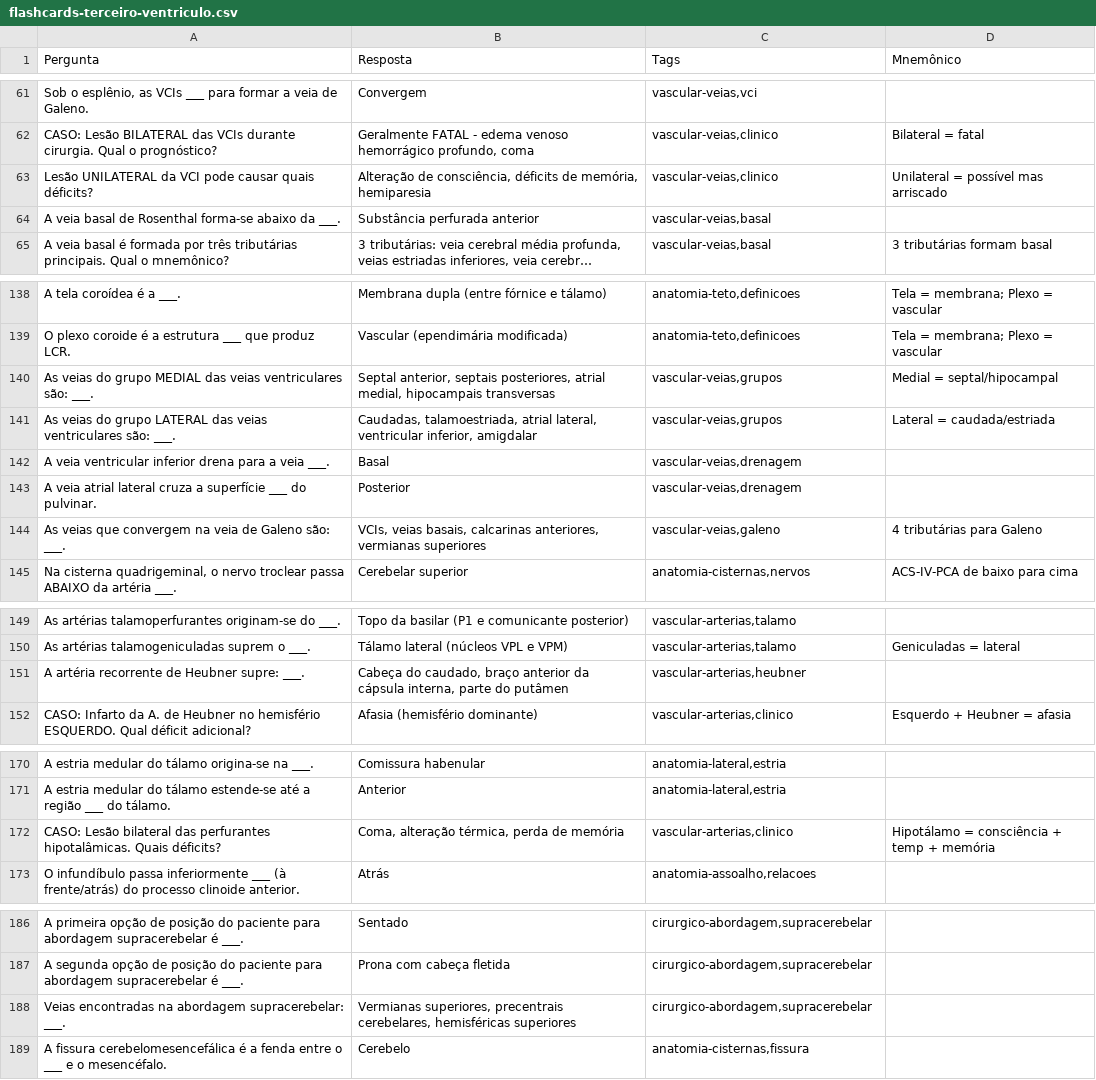
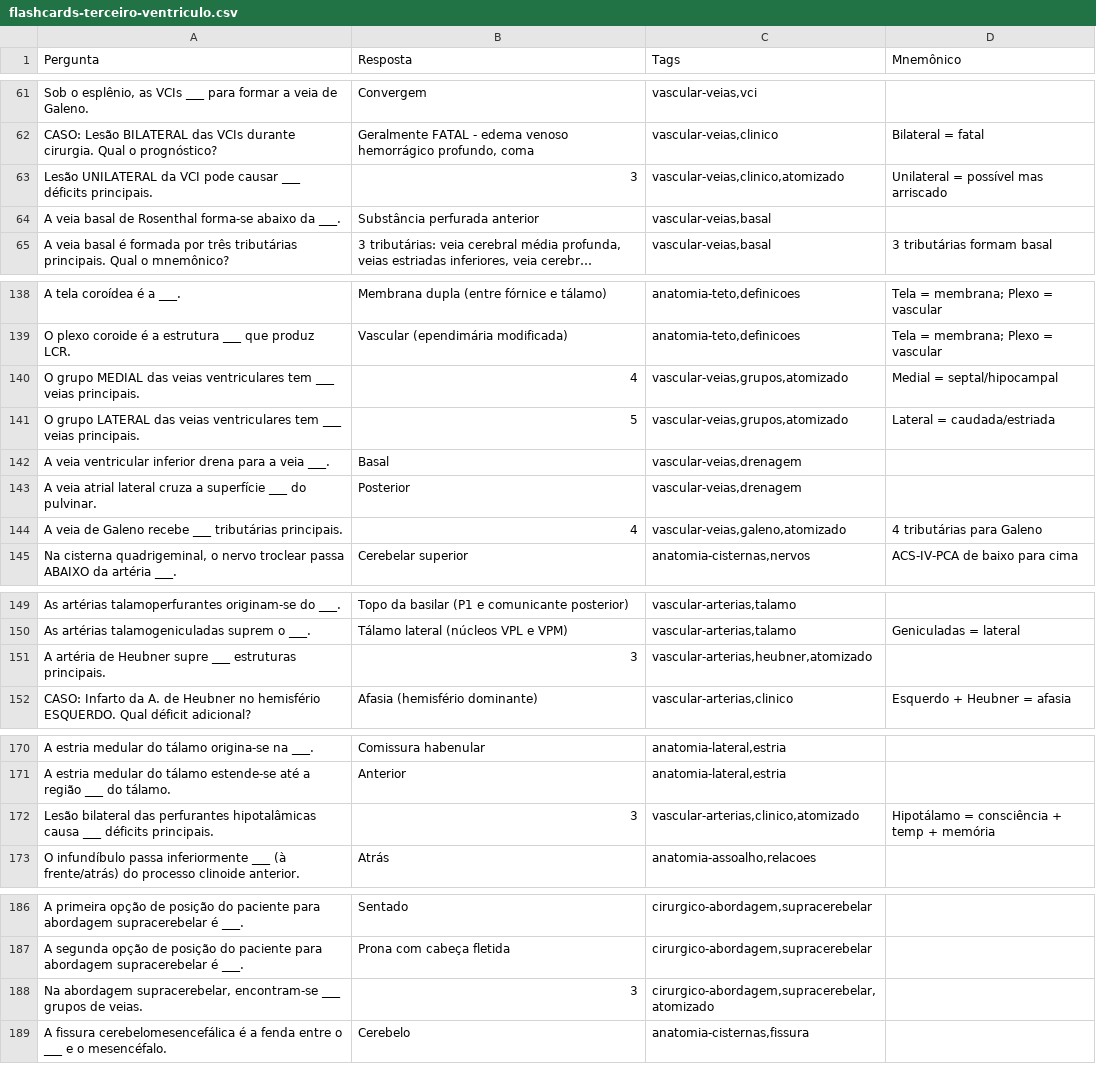
Before and after one commit to brainbloodbarrier/III-V, a CSV file: docs/planos/flashcards-terceiro-ventriculo.csv, drawn as a sheet; only a part is shown, gaps mark what is left out; long unchanged cells end in …; removed rows and columns are numbered as before the commit, all else as after; the diff covers the shown part only; the diff names each change by its address in the sheet, - before the commit and + after, or states it on an @@ line.

```diff
--- a/docs/planos/flashcards-terceiro-ventriculo.csv
+++ b/docs/planos/flashcards-terceiro-ventriculo.csv
-row 63: Lesão UNILATERAL da VCI pode causar quais déficits? | Alteração de consciência, déficits de memória, hemiparesia | vascular-veias,clinico | Unilateral = possível mas arriscado
+row 63: Lesão UNILATERAL da VCI pode causar ___ déficits principais. | 3 | vascular-veias,clinico,atomizado | Unilateral = possível mas arriscado
-row 140: As veias do grupo MEDIAL das veias ventriculares são: ___. | Septal anterior, septais posteriores, atrial medial, hipocampais transversas | vascular-veias,grupos | Medial = septal/hipocampal
-row 141: As veias do grupo LATERAL das veias ventriculares são: ___. | Caudadas, talamoestriada, atrial lateral, ventricular inferior, amigdalar | vascular-veias,grupos | Lateral = caudada/estriada
+row 140: O grupo MEDIAL das veias ventriculares tem ___ veias principais. | 4 | vascular-veias,grupos,atomizado | Medial = septal/hipocampal
+row 141: O grupo LATERAL das veias ventriculares tem ___ veias principais. | 5 | vascular-veias,grupos,atomizado | Lateral = caudada/estriada
-row 144: As veias que convergem na veia de Galeno são: ___. | VCIs, veias basais, calcarinas anteriores, vermianas superiores | vascular-veias,galeno | 4 tributárias para Galeno
+row 144: A veia de Galeno recebe ___ tributárias principais. | 4 | vascular-veias,galeno,atomizado | 4 tributárias para Galeno
-row 151: A artéria recorrente de Heubner supre: ___. | Cabeça do caudado, braço anterior da cápsula interna, parte do putâmen | vascular-arterias,heubner
+row 151: A artéria de Heubner supre ___ estruturas principais. | 3 | vascular-arterias,heubner,atomizado
-row 172: CASO: Lesão bilateral das perfurantes hipotalâmicas. Quais déficits? | Coma, alteração térmica, perda de memória | vascular-arterias,clinico | Hipotálamo = consciência + temp + memória
+row 172: Lesão bilateral das perfurantes hipotalâmicas causa ___ déficits principais. | 3 | vascular-arterias,clinico,atomizado | Hipotálamo = consciência + temp + memória
-row 188: Veias encontradas na abordagem supracerebelar: ___. | Vermianas superiores, precentrais cerebelares, hemisféricas superiores | cirurgico-abordagem,supracerebelar
+row 188: Na abordagem supracerebelar, encontram-se ___ grupos de veias. | 3 | cirurgico-abordagem,supracerebelar,atomizado
```
Also changed, not shown: 30 added rows and 8 edited cells elsewhere in this file, 1 other file.
